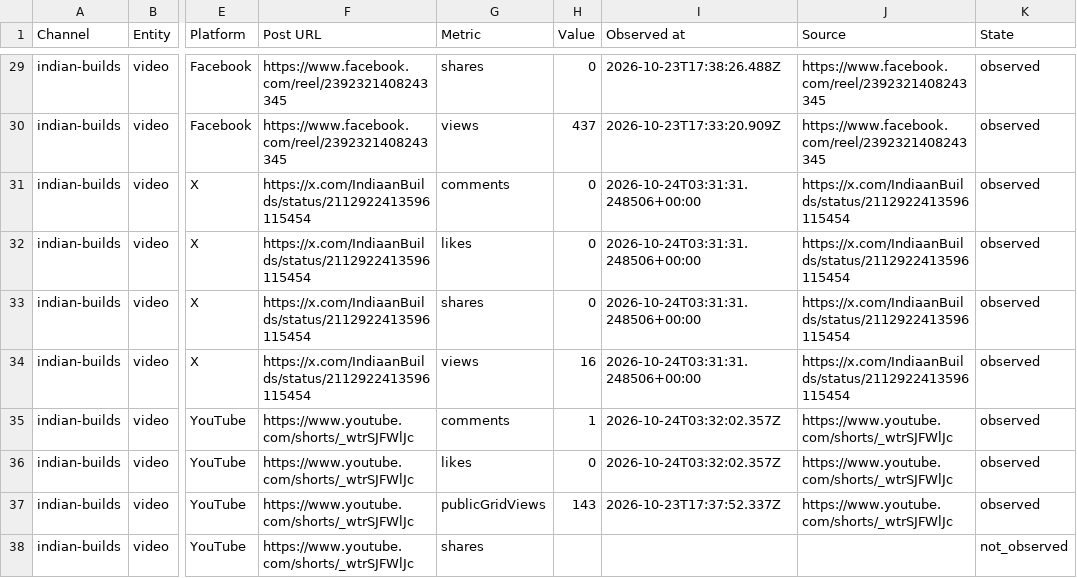
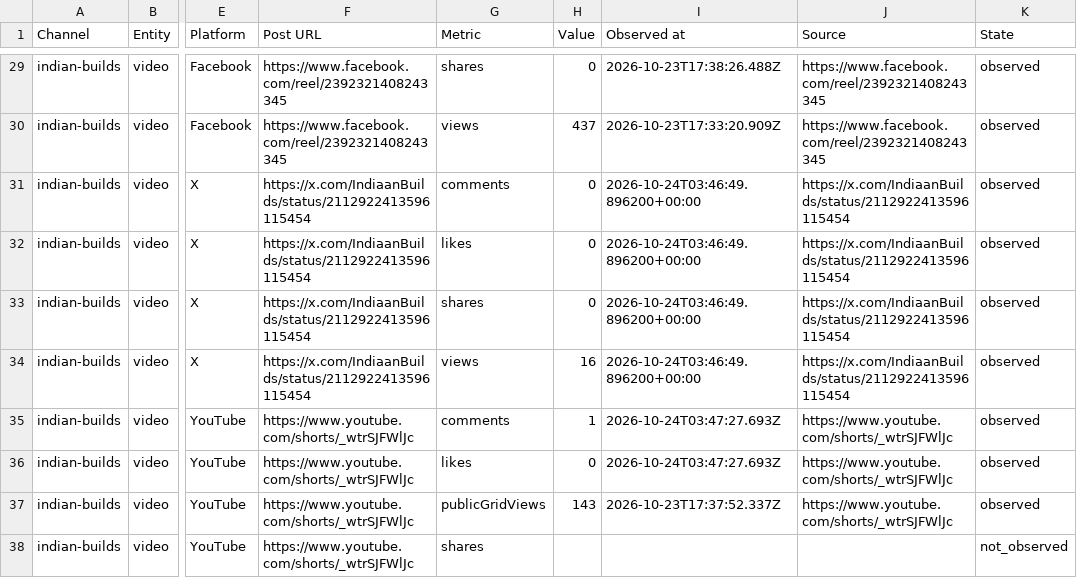
Before and after one commit to Jautis5/cooked-dev-stats, a CSV file: data/indian-builds/metrics.csv, drawn as a sheet; only a part is shown, gaps mark what is left out; the diff covers the shown part only; the diff names each change by its address in the sheet, - before the commit and + after, or states it on an @@ line.

Commit message:
Refresh public social metrics

```diff
--- a/data/indian-builds/metrics.csv
+++ b/data/indian-builds/metrics.csv
-I31:I34 (Observed at): 2026-10-24T03:31:31.248506+00:00
+I31:I34 (Observed at): 2026-10-24T03:46:49.896200+00:00
-I35:I36 (Observed at): 2026-10-24T03:32:02.357Z
+I35:I36 (Observed at): 2026-10-24T03:47:27.693Z
```
Also changed, not shown: 34 edited cells elsewhere in this file, data/dont-get-traced/metrics.csv, data/dont-get-traced/platforms.csv, 13 other files.
